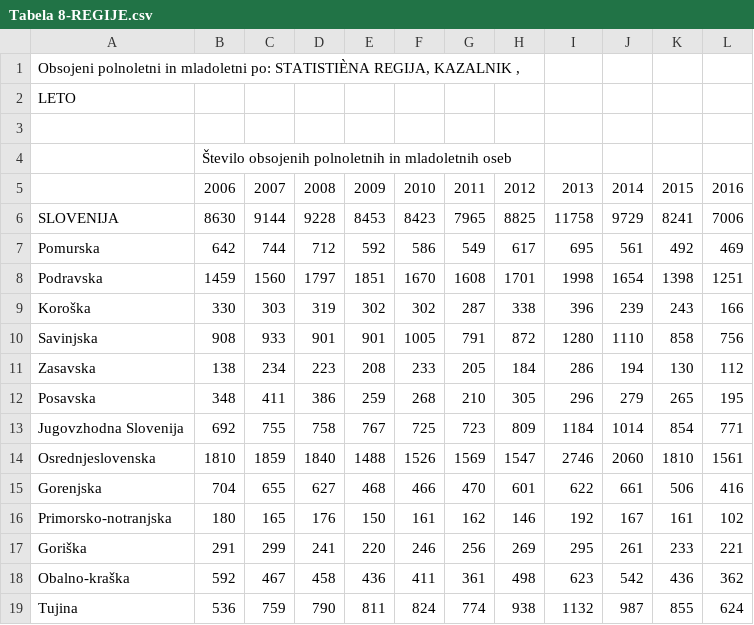
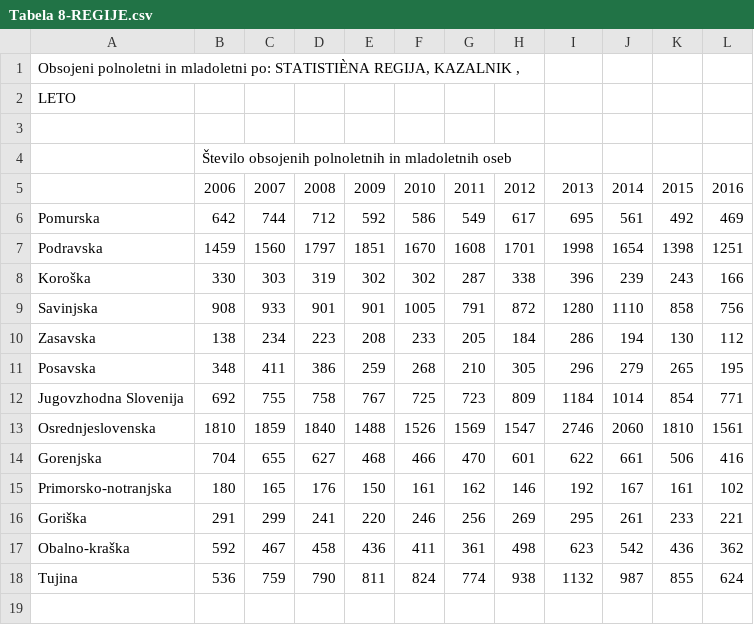
Before and after one commit to TInkara25/APPR-2018-19, a CSV file: podatki/Tabela 8-REGIJE.csv, drawn as a sheet.

```diff
--- a/podatki/Tabela 8-REGIJE.csv
+++ b/podatki/Tabela 8-REGIJE.csv
@@ -5,3 +5,2 @@ LETO;;;;;;;;;;;
  ;2006;2007;2008;2009;2010;2011;2012;2013;2014;2015;2016
-SLOVENIJA;8630;9144;9228;8453;8423;7965;8825;11758;9729;8241;7006
 Pomurska;642;744;712;592;586;549;617;695;561;492;469
```
Also changed, not shown: podatki/Tabela 7-IZOBRAZBA, AKTIVNOST.csv, 17 other files.
